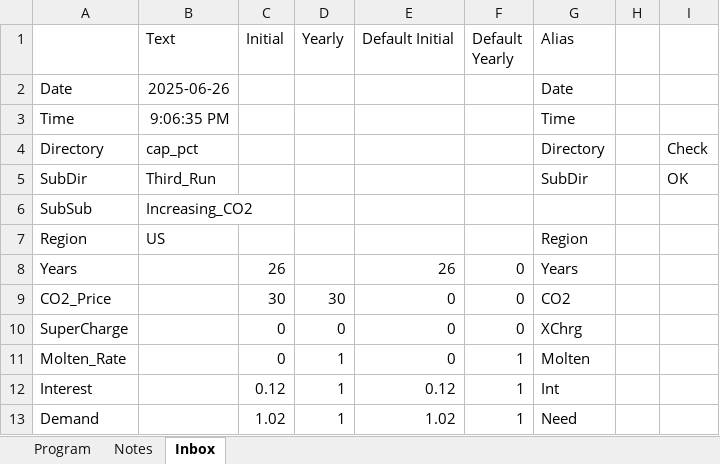
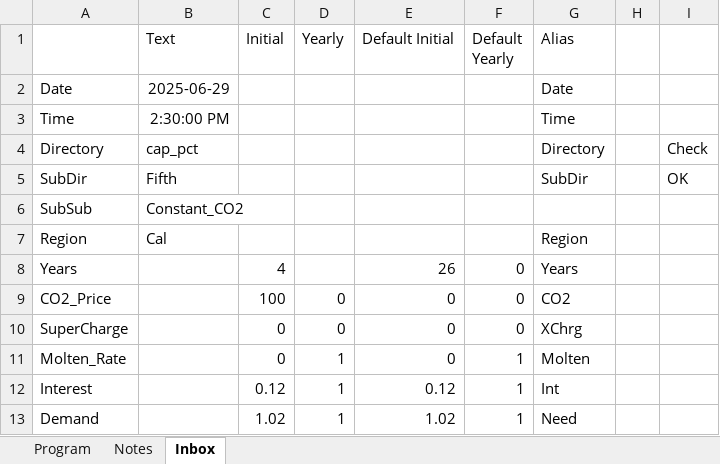
Before and after one commit to cliffgold/Optimize, an Excel workbook: Macro/Lib_Gen.xlsm, sheet Inbox, drawn as a sheet; only a part is shown; values as stored, in another font and other column widths than the file's, no borders; the diff names each change by its address in the sheet, - before the commit and + after, or states it on an @@ line.

```diff
--- a/Macro/Lib_Gen.xlsm (sheet Inbox)
+++ b/Macro/Lib_Gen.xlsm (sheet Inbox)
-B2 (Text): 2025-06-26
+B2 (Text): 2025-06-29
-B3 (Text): 9:06:35 PM
+B3 (Text): 2:30:00 PM
-B5 (Text): Third_Run
+B5 (Text): Fifth
-B6 (Text): Increasing_CO2
+B6 (Text): Constant_CO2
-B7 (Text): US
+B7 (Text): Cal
-C8 (Initial): 26
+C8 (Initial): 4
-C9 (Initial): 30
+C9 (Initial): 100
-D9 (Yearly): 30
+D9 (Yearly): 0
```
Also changed, not shown: sheet Program, Macro/Compare_Gen.xlsm, 2 other files.
